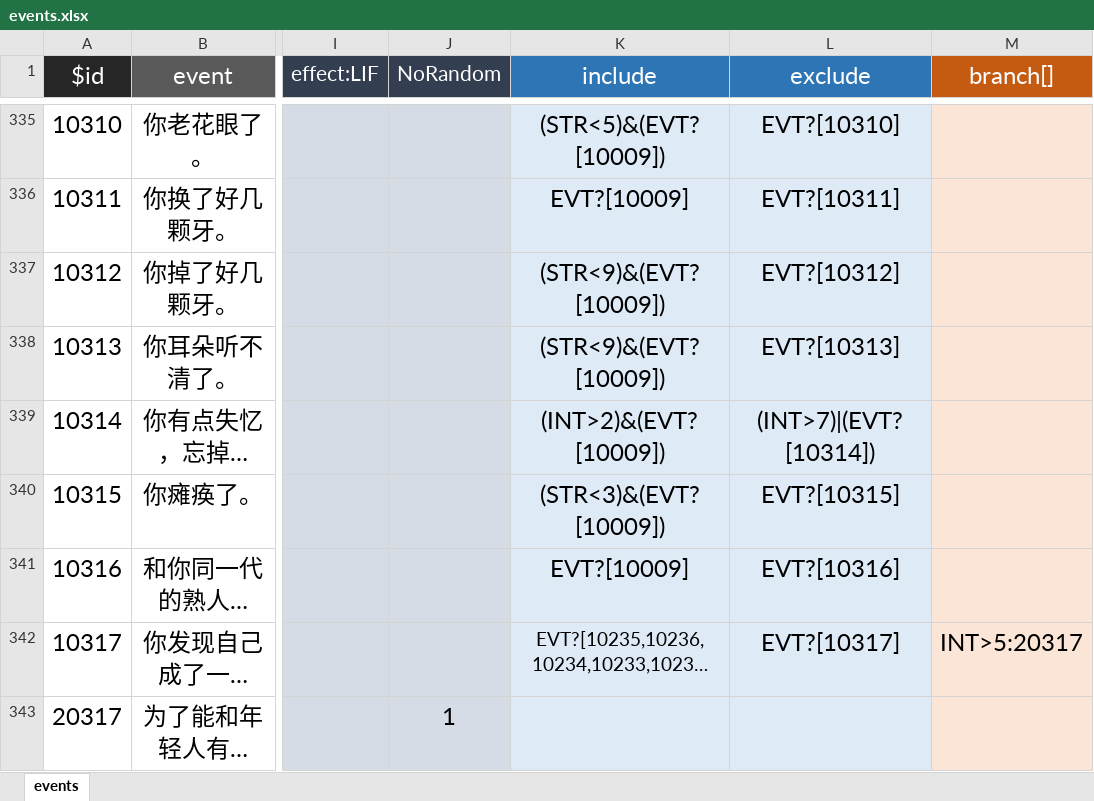
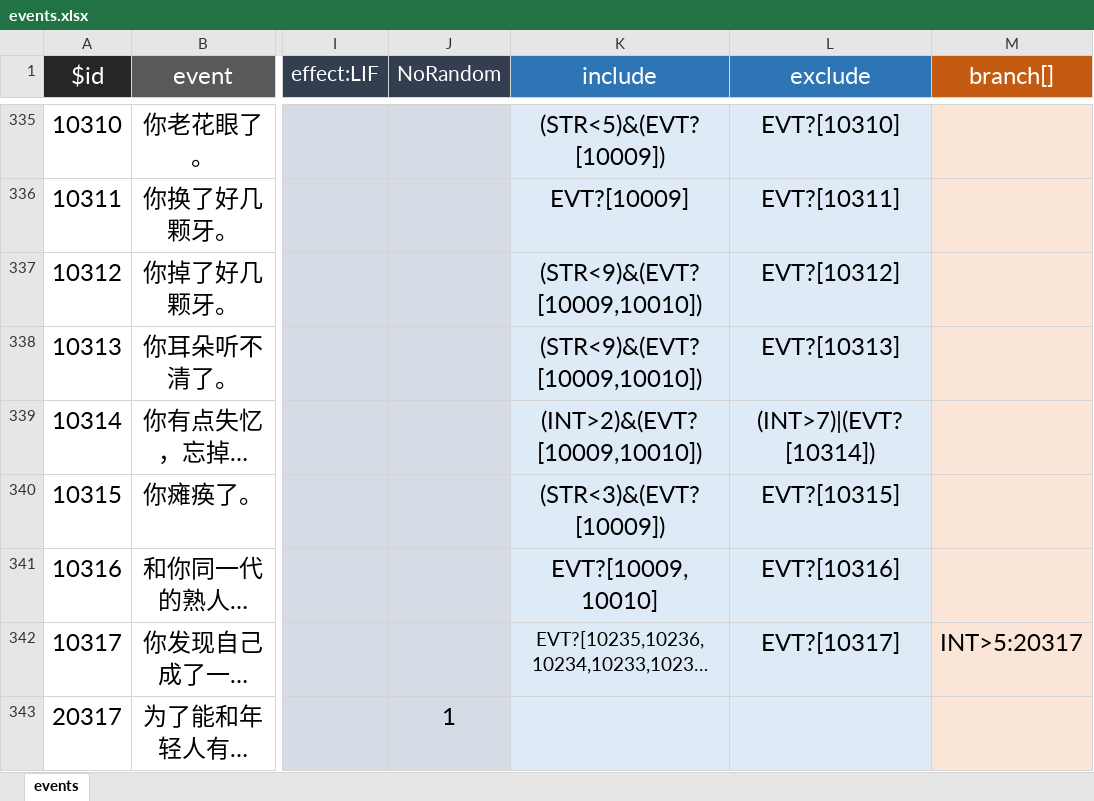
Before and after one commit to VickScarlet/lifeRestart, an Excel workbook: data/events.xlsx, sheet events, drawn as a sheet; only a part is shown, gaps mark what is left out; long unchanged cells end in …; values as stored, in another font and other column widths than the file's, no borders; the diff covers the shown part only; the diff names each change by its address in the sheet, - before the commit and + after, or states it on an @@ line.

```diff
--- a/data/events.xlsx (sheet events)
+++ b/data/events.xlsx (sheet events)
-K337:K338 (include): (STR<9)&(EVT?[10009])
+K337:K338 (include): (STR<9)&(EVT?[10009,10010])
-K339 (include): (INT>2)&(EVT?[10009])
+K339 (include): (INT>2)&(EVT?[10009,10010])
-K341 (include): EVT?[10009]
+K341 (include): EVT?[10009,10010]
```
Also changed, not shown: 101 added rows and 16 edited cells elsewhere in this sheet, data/age.xlsx, data/talents.xlsx, 3 other files.
